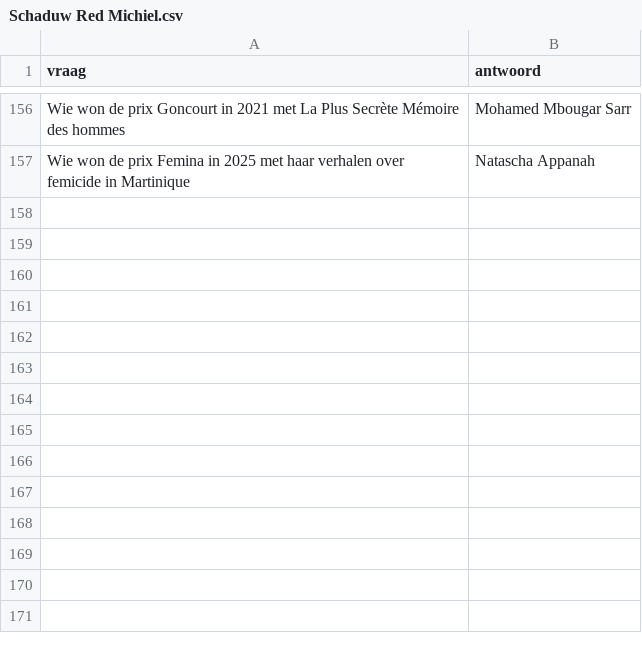
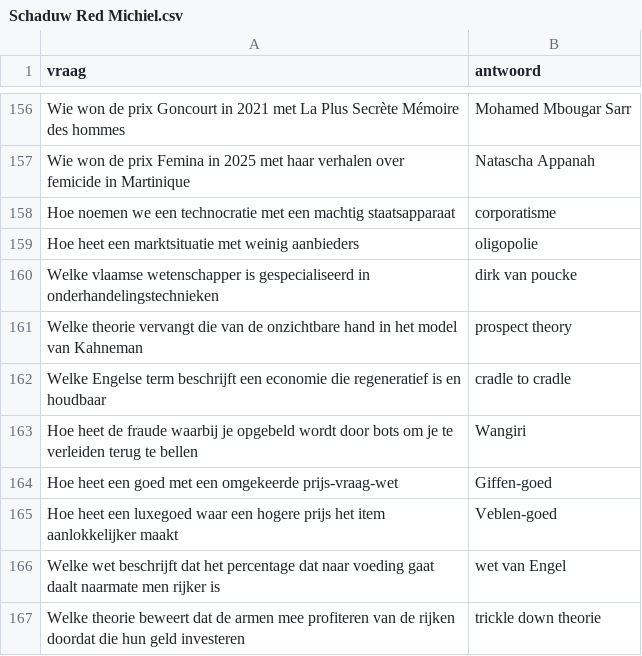
Before and after one commit to DieterVerhofstadt/quizapp, a CSV file: csv/Schaduw Red Michiel.csv, drawn as a sheet; only a part is shown, gaps mark what is left out; the diff names each change by its address in the sheet, - before the commit and + after, or states it on an @@ line.

Commit message:
Update Schaduw Red Michiel.csv
economie

```diff
--- a/csv/Schaduw Red Michiel.csv
+++ b/csv/Schaduw Red Michiel.csv
+row 158: Hoe noemen we een technocratie met een machtig staatsapparaat | corporatisme
+row 159: Hoe heet een marktsituatie met weinig aanbieders | oligopolie
+row 160: Welke vlaamse wetenschapper is gespecialiseerd in onderhandelingstechnieken | dirk van poucke
+row 161: Welke theorie vervangt die van de onzichtbare hand in het model van Kahneman | prospect theory
+row 162: Welke Engelse term beschrijft een economie die regeneratief is en houdbaar | cradle to cradle
+row 163: Hoe heet de fraude waarbij je opgebeld wordt door bots om je te verleiden terug te bellen | Wangiri
+row 164: Hoe heet een goed met een omgekeerde prijs-vraag-wet | Giffen-goed
+row 165: Hoe heet een luxegoed waar een hogere prijs het item aanlokkelijker maakt | Veblen-goed
+row 166: Welke wet beschrijft dat het percentage dat naar voeding gaat daalt naarmate men rijker is | wet van Engel
+row 167: Welke theorie beweert dat de armen mee profiteren van de rijken doordat die hun geld investeren | trickle down theorie
```
